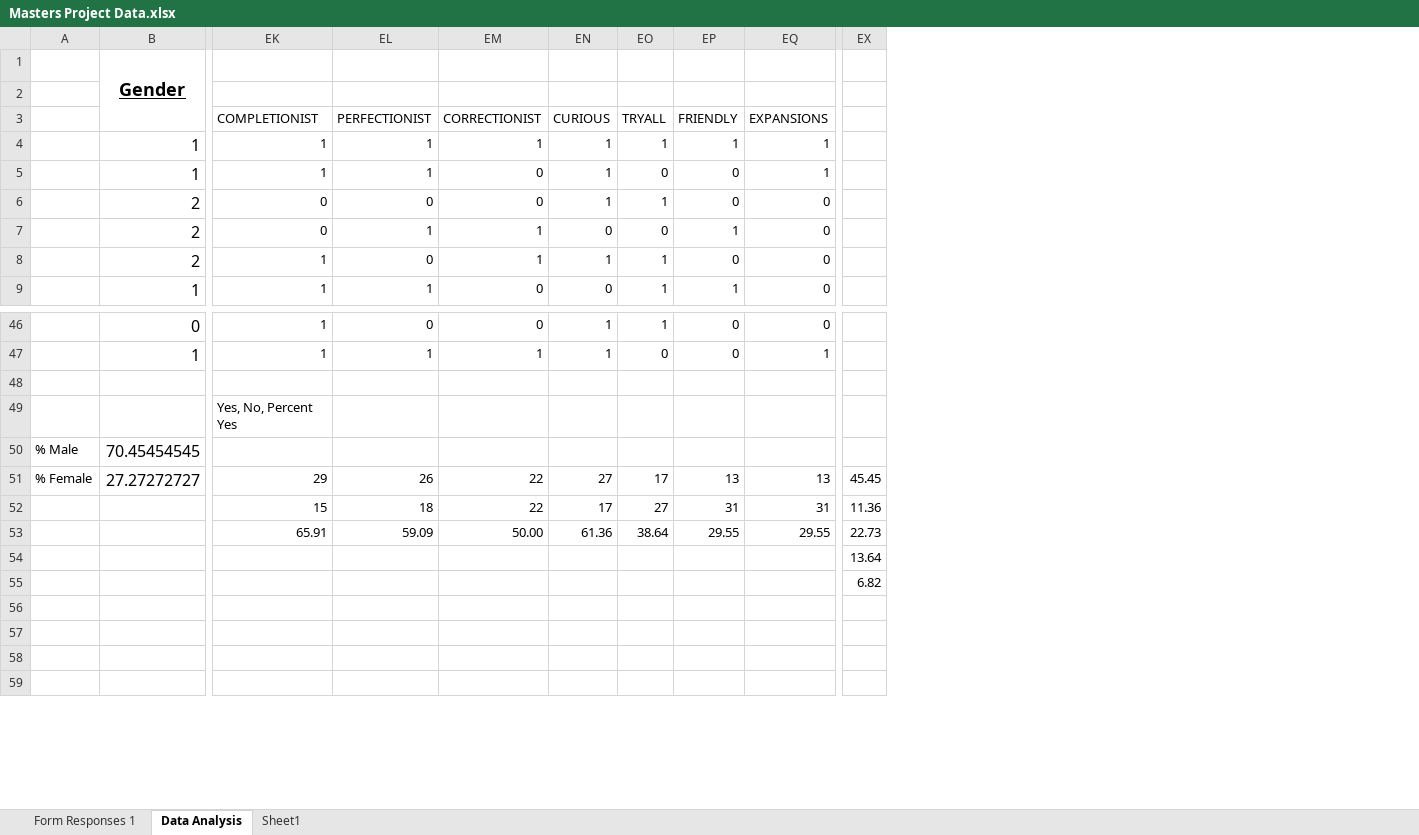
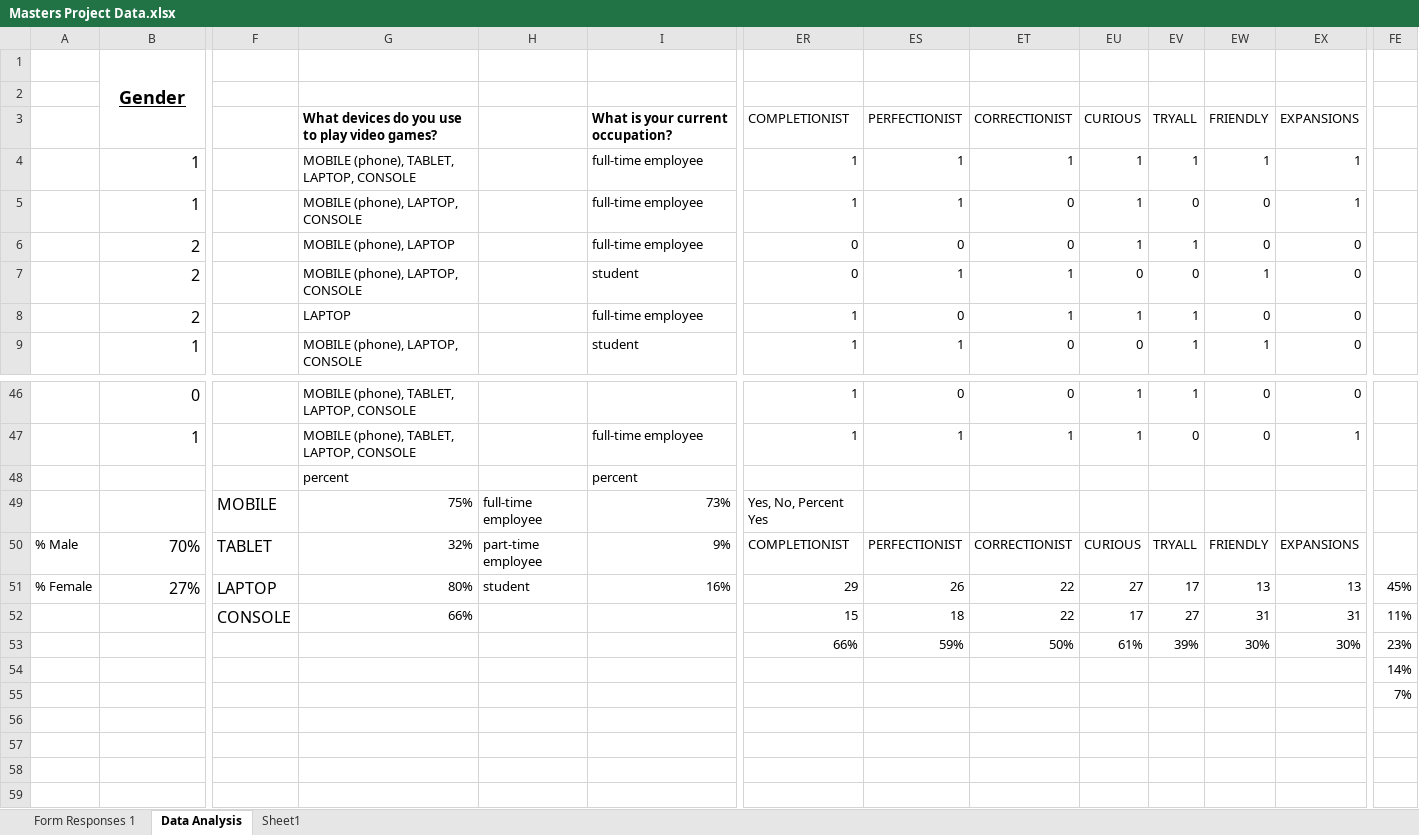
Before and after one commit to hannahjgb/GlassHouses, an Excel workbook: Masters Project Data.xlsx, sheet Data Analysis, drawn as a sheet; only a part is shown, gaps mark what is left out; values as stored, in another font and other column widths than the file's, no borders; removed rows and columns are numbered as before the commit, all else as after; rows hold the shown columns only; the diff covers the shown part only; the diff names each change by its address in the sheet, - before the commit and + after, or states it on an @@ line.

Commit message:
Data Analysis Update
Calculations almost complete.

```diff
--- a/Masters Project Data.xlsx (sheet Data Analysis)
+++ b/Masters Project Data.xlsx (sheet Data Analysis)
@@ column F unhidden, row 49: MOBILE; rows 51-52: LAPTOP | CONSOLE @@
@@ column G unhidden, rows 3-9: What devices do you use to play video games? | MOBILE (phone), TABLET, LAPTOP, CONSOLE | MOBILE (phone), LAPTOP, CONSOLE | MOBILE (phone), LAPTOP | MOBILE (phone), LAPTOP, CONSOLE | LAPTOP | MOBILE (phone), LAPTOP, CONSOLE; rows 46-49: MOBILE (phone), TABLET, LAPTOP, CONSOLE | MOBILE (phone), TABLET, LAPTOP, CONSOLE | percent | 75%; rows 51-52: 80% | 66% @@
@@ column H unhidden, row 49: full-time employee; row 51: student @@
@@ column I unhidden, rows 3-9: What is your current occupation? | full-time employee | full-time employee | full-time employee | student | full-time employee | student; rows 47-49: full-time employee | percent | 73%; row 51: 16% @@
-row 48: (empty)
+row 48:  |  |  | percent |  | percent
-row 50: % Male | 70.45454545
+row 50: % Male | 70% | TABLET | 32% | part-time employee | 9% | COMPLETIONIST | PERFECTIONIST | CORRECTIONIST | CURIOUS | TRYALL | FRIENDLY | EXPANSIONS
-B51: 27.27272727
+B51: 27%
-FE51: 45.45
+FE51: 45%
-FE52: 11.36
+FE52: 11%
-ER53: 65.91
+ER53: 66%
-ES53: 59.09
+ES53: 59%
-ET53: 50.00
+ET53: 50%
-EU53: 61.36
+EU53: 61%
-EV53: 38.64
+EV53: 39%
-EW53: 29.55
+EW53: 30%
-EX53: 29.55
+EX53: 30%
-FE53: 22.73
+FE53: 23%
-FE54: 13.64
+FE54: 14%
-FE55: 6.82
+FE55: 7%
-row 57: (empty)
+row 57: (empty)
```
Also changed, not shown: 3 added columns and 17 edited cells elsewhere in this sheet, formulas that keep their value, hidden cells, 1 other file.
